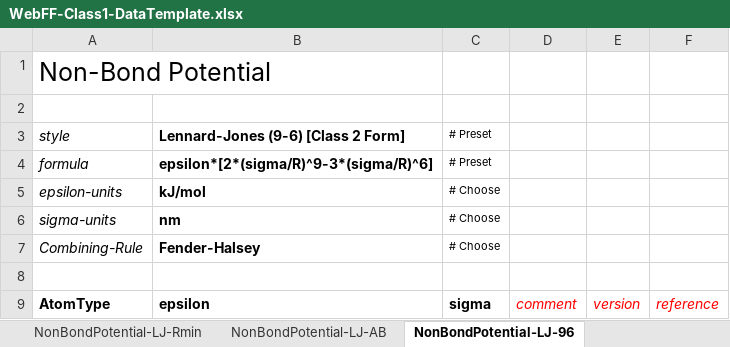
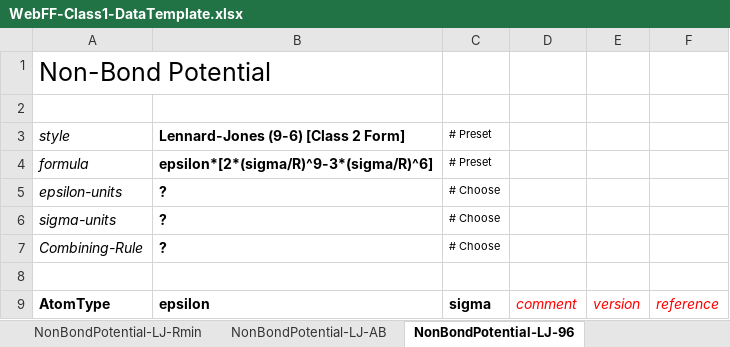
Before and after one commit to usnistgov/WebFF-Documentation, an Excel workbook: XML/Atomistic-Class1/WebFF-Class1-DataTemplate.xlsx, sheet NonBondPotential-LJ-96, drawn as a sheet; values as stored, in another font and other column widths than the file's, no borders; the diff names each change by its address in the sheet, - before the commit and + after, or states it on an @@ line.

```diff
--- a/XML/Atomistic-Class1/WebFF-Class1-DataTemplate.xlsx (sheet NonBondPotential-LJ-96)
+++ b/XML/Atomistic-Class1/WebFF-Class1-DataTemplate.xlsx (sheet NonBondPotential-LJ-96)
-B5: kJ/mol
+B5: ?
-B6: nm
+B6: ?
-B7: Fender-Halsey
+B7: ?
```
Also changed, not shown: sheet Atom-Attributes-DFF, sheet Atom-Attributes-Generic, sheet NonBondPotential-LJ, sheet NonBondPotential-LJ-Rmin, sheet NonBondPotential-LJ-AB, sheet NonBondPotential-LJ2, 17 more sheets.
